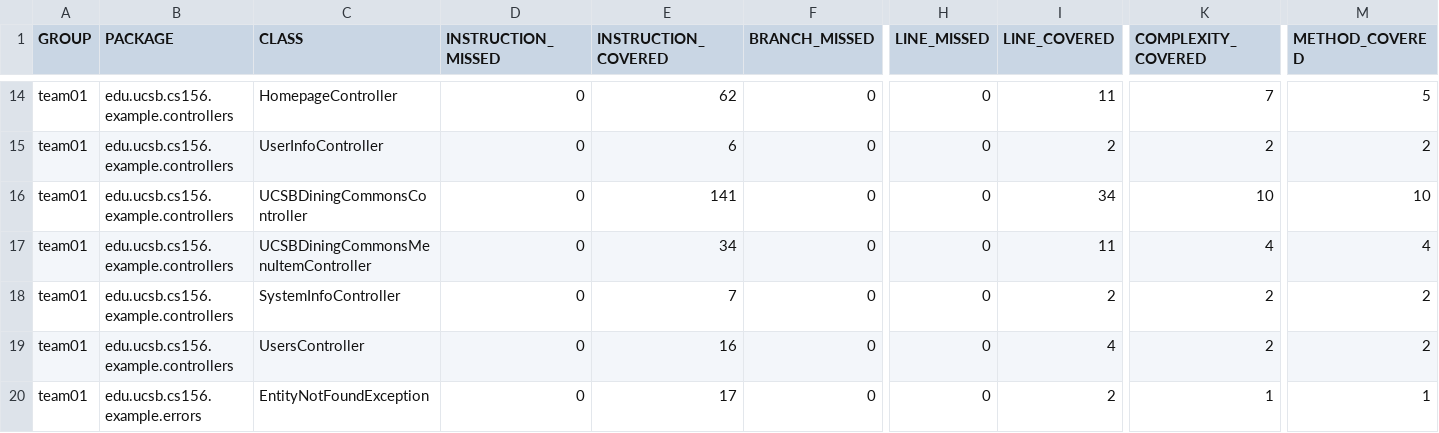
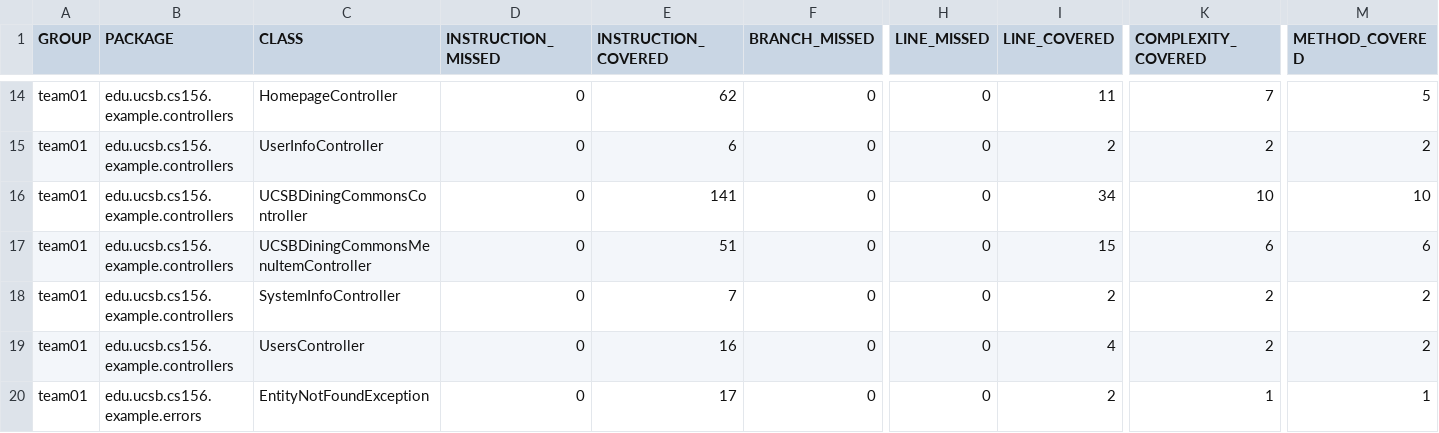
Before and after one commit to ucsb-cs156-f25/team01-f25-01, a CSV file: jacoco/jacoco.csv, drawn as a sheet; only a part is shown, gaps mark what is left out; the diff names each change by its address in the sheet, - before the commit and + after, or states it on an @@ line.

```diff
--- a/jacoco/jacoco.csv
+++ b/jacoco/jacoco.csv
-E17 (INSTRUCTION_COVERED): 34
+E17 (INSTRUCTION_COVERED): 51
-I17 (LINE_COVERED): 11
+I17 (LINE_COVERED): 15
-K17 (COMPLEXITY_COVERED): 4
+K17 (COMPLEXITY_COVERED): 6
-M17 (METHOD_COVERED): 4
+M17 (METHOD_COVERED): 6
```
Also changed, not shown: 7 other files.
